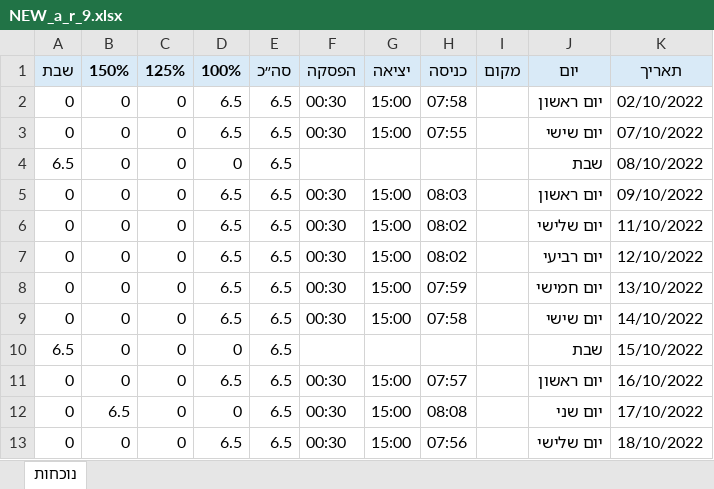
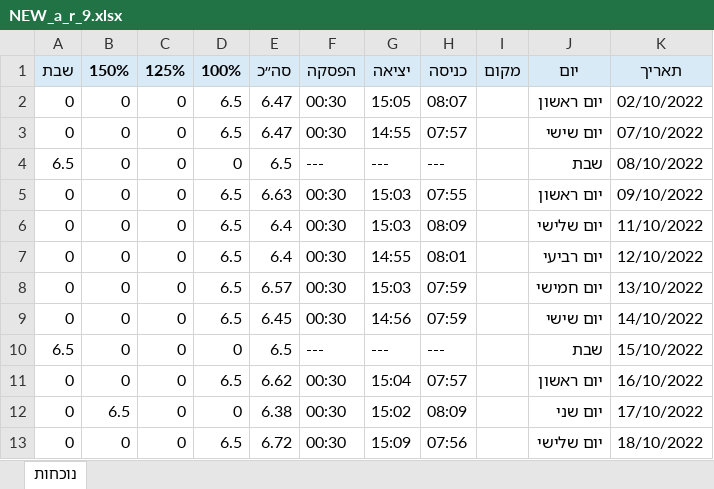
Before and after one commit to Rachel76699/Attendance-Report-Converter, an Excel workbook: attendance_parser/data/output_reports/NEW_a_r_9.xlsx, sheet נוכחות, drawn as a sheet; only a part is shown; values as stored, in another font and other column widths than the file's, no borders; the diff covers the shown part only; the diff names each change by its address in the sheet, - before the commit and + after, or states it on an @@ line.

```diff
--- a/attendance_parser/data/output_reports/NEW_a_r_9.xlsx (sheet נוכחות)
+++ b/attendance_parser/data/output_reports/NEW_a_r_9.xlsx (sheet נוכחות)
-E2:E3 (סה״כ): 6.5
+E2:E3 (סה״כ): 6.47
-G2 (יציאה): 15:00
+G2 (יציאה): 15:05
-H2 (כניסה): 07:58
+H2 (כניסה): 08:07
-G3 (יציאה): 15:00
+G3 (יציאה): 14:55
-H3 (כניסה): 07:55
+H3 (כניסה): 07:57
-F4 (הפסקה): (empty)
+F4 (הפסקה): ---
-G4 (יציאה): (empty)
+G4 (יציאה): ---
-H4 (כניסה): (empty)
+H4 (כניסה): ---
-E5 (סה״כ): 6.5
+E5 (סה״כ): 6.63
-G5:G6 (יציאה): 15:00
+G5:G6 (יציאה): 15:03
-H5 (כניסה): 08:03
+H5 (כניסה): 07:55
-E6:E7 (סה״כ): 6.5
+E6:E7 (סה״כ): 6.4
-H6 (כניסה): 08:02
+H6 (כניסה): 08:09
-G7 (יציאה): 15:00
+G7 (יציאה): 14:55
-H7 (כניסה): 08:02
+H7 (כניסה): 08:01
-E8 (סה״כ): 6.5
+E8 (סה״כ): 6.57
-G8 (יציאה): 15:00
+G8 (יציאה): 15:03
-E9 (סה״כ): 6.5
+E9 (סה״כ): 6.45
-G9 (יציאה): 15:00
+G9 (יציאה): 14:56
-H9 (כניסה): 07:58
+H9 (כניסה): 07:59
-F10 (הפסקה): (empty)
+F10 (הפסקה): ---
-G10 (יציאה): (empty)
+G10 (יציאה): ---
-H10 (כניסה): (empty)
+H10 (כניסה): ---
-E11 (סה״כ): 6.5
+E11 (סה״כ): 6.62
-G11 (יציאה): 15:00
+G11 (יציאה): 15:04
-E12 (סה״כ): 6.5
+E12 (סה״כ): 6.38
-G12 (יציאה): 15:00
+G12 (יציאה): 15:02
-H12 (כניסה): 08:08
+H12 (כניסה): 08:09
-E13 (סה״כ): 6.5
+E13 (סה״כ): 6.72
-G13 (יציאה): 15:00
+G13 (יציאה): 15:09
```
Also changed, not shown: 32 edited cells elsewhere in this sheet, attendance_parser/data/output_reports/NEW_a_r_25.xlsx, attendance_parser/data/output_reports/NEW_n_r_10_n.xlsx, 21 other files.
